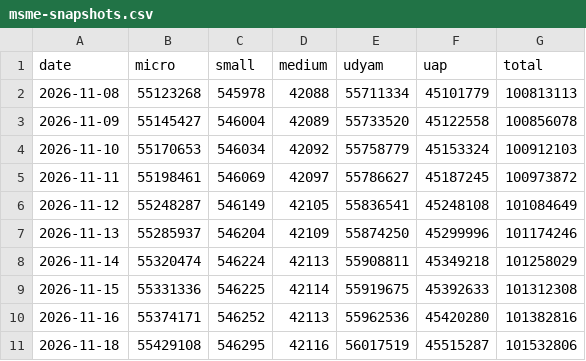
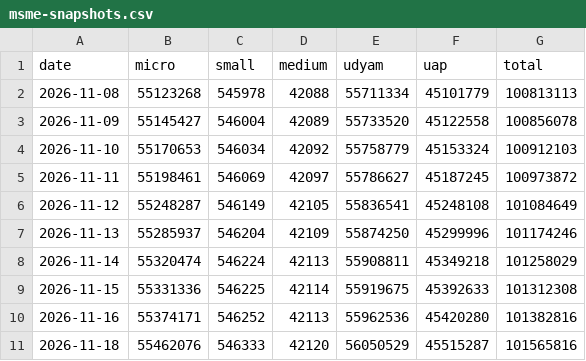
Before and after one commit to pulkitwork2901-creator/Pulkit-Tyagi-NITI-Aayog, a CSV file: data/reform/msme-snapshots.csv, drawn as a sheet.

```diff
--- a/data/reform/msme-snapshots.csv
+++ b/data/reform/msme-snapshots.csv
@@ -10,2 +10,2 @@ date,micro,small,medium,udyam,uap,total
 2026-11-16,55374171,546252,42113,55962536,45420280,101382816
-2026-11-18,55429108,546295,42116,56017519,45515287,101532806
+2026-11-18,55462076,546333,42120,56050529,45515287,101565816
```
Also changed, not shown: data/reform/njdg-snapshots.csv, public/data/indicators.csv, 5 other files.
